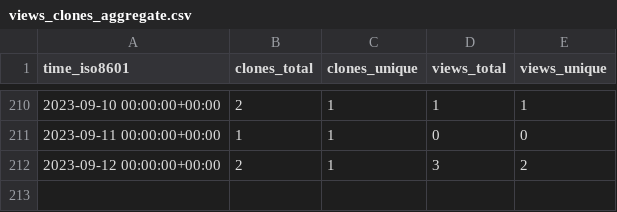
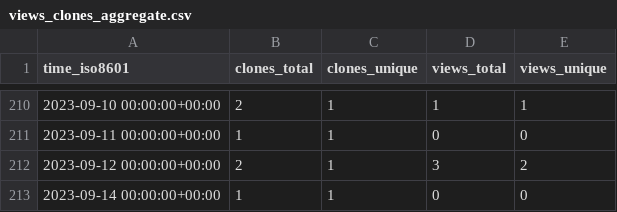
Before and after one commit to dbpunk-labs/state, a CSV file: dbpunk-labs/db3.js/ghrs-data/views_clones_aggregate.csv, drawn as a sheet; only a part is shown, gaps mark what is left out; the diff names each change by its address in the sheet, - before the commit and + after, or states it on an @@ line.

```diff
--- a/dbpunk-labs/db3.js/ghrs-data/views_clones_aggregate.csv
+++ b/dbpunk-labs/db3.js/ghrs-data/views_clones_aggregate.csv
+row 213: 2023-09-14 00:00:00+00:00 | 1 | 1 | 0 | 0
```
Also changed, not shown: 1 other file.
